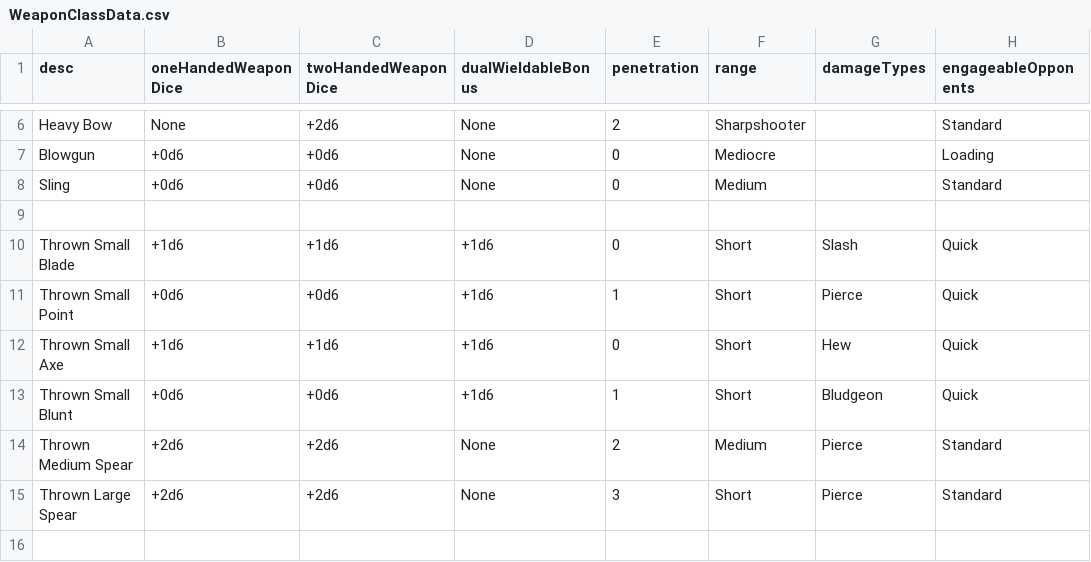
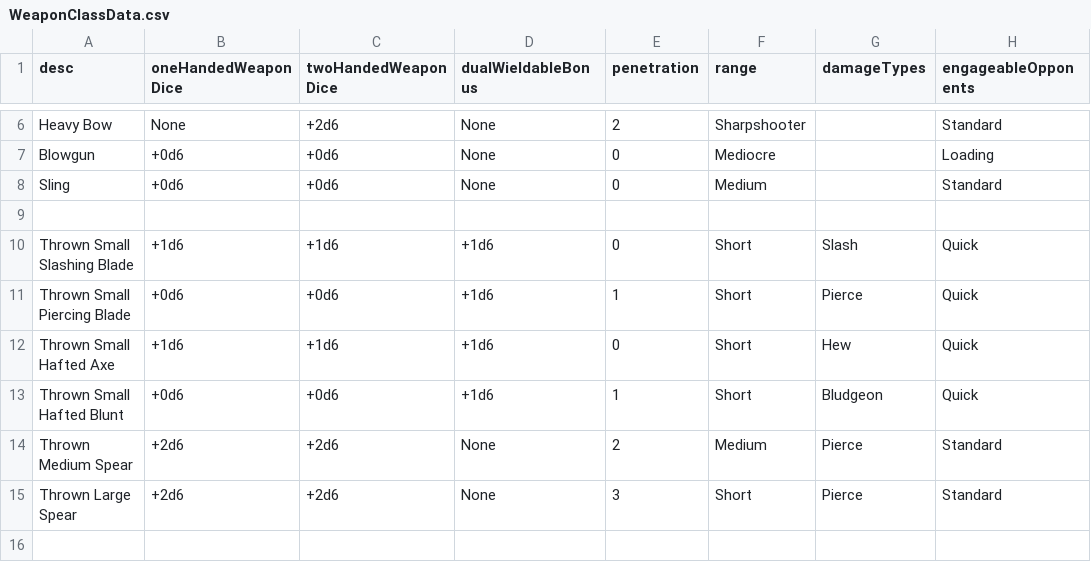
Before and after one commit to CogentRoleplayCommunity/FogentRoleplay, a CSV file: WeaponClassData.csv, drawn as a sheet; only a part is shown, gaps mark what is left out; the diff names each change by its address in the sheet, - before the commit and + after, or states it on an @@ line.

```diff
--- a/WeaponClassData.csv
+++ b/WeaponClassData.csv
-A10 (desc): Thrown Small Blade
+A10 (desc): Thrown Small Slashing Blade
-A11 (desc): Thrown Small Point
+A11 (desc): Thrown Small Piercing Blade
-A12 (desc): Thrown Small Axe
+A12 (desc): Thrown Small Hafted Axe
-A13 (desc): Thrown Small Blunt
+A13 (desc): Thrown Small Hafted Blunt
```
Also changed, not shown: ItemData.csv.
